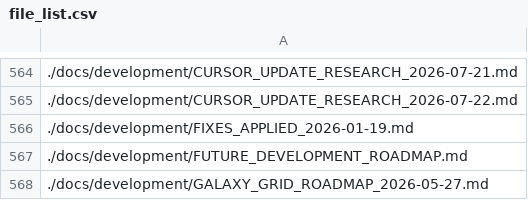
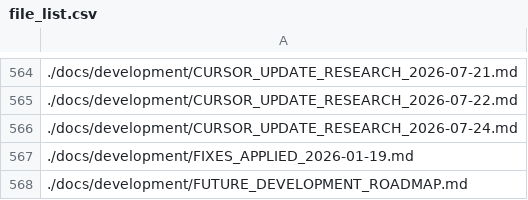
Before and after one commit to platinoff/poolAI, a CSV file: file_list.csv, drawn as a sheet; only a part is shown, gaps mark what is left out; the shorter side is filled out with more unchanged rows; the diff names each change by its address in the sheet, - before the commit and + after, or states it on an @@ line.

Commit message:
docs(service): PH-SVC45…SVC54 Cursor 3.13.10 Auto-review + vision eye/prune
Summary:
- Cursor local 3.13.10 research; Auto-review + .cursor/permissions.json; rules/baseline/agent-roles/orchestrator
- Vision: eye filter open|open+queued; poolai-vision-sync prunes closed PH-S ≤2000 from sprint_queue (rev 380)
- Screenshot P0 verified on main (no cargo build --debug); PH-SVC34 GH re-verify still open
- Checks: cargo test --bin poolai-vision-sync (prune unit); poolai-vision-sync --check ok

```diff
--- a/file_list.csv
+++ b/file_list.csv
+row 566: ./docs/development/CURSOR_UPDATE_RESEARCH_2026-07-24.md
```
Also changed, not shown: 21 other files.
